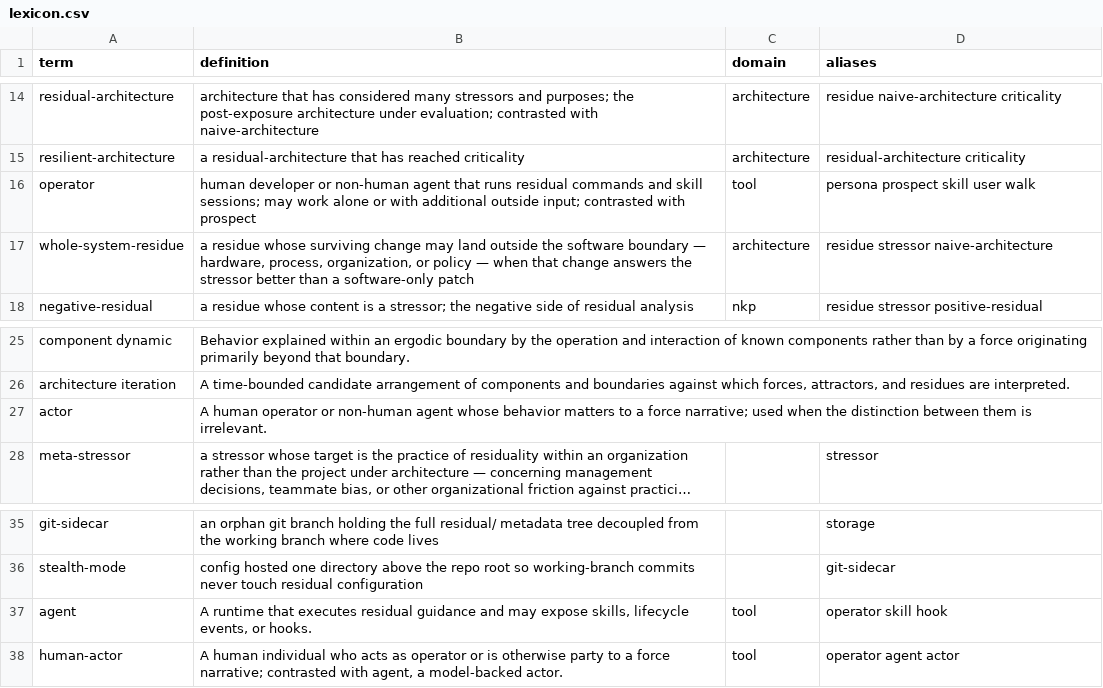
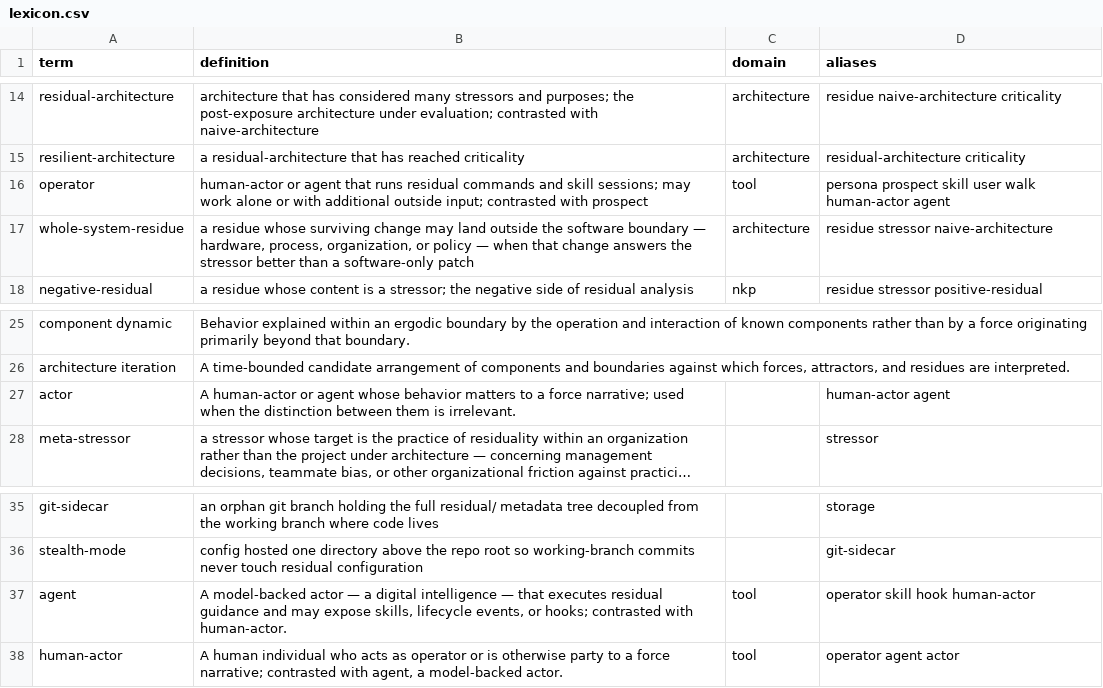
Before and after one commit to mikenrafter/residual, a CSV file: residual/lexicon.csv, drawn as a sheet; only a part is shown, gaps mark what is left out; long unchanged cells end in …; the diff names each change by its address in the sheet, - before the commit and + after, or states it on an @@ line.

Commit message:
lexicon: redefine operator/actor as human-actor-or-agent; agent as model-backed actor

```diff
--- a/residual/lexicon.csv
+++ b/residual/lexicon.csv
-B16 (definition): human developer or non-human agent that…
+B16 (definition): human-actor or agent that…
-D16 (aliases): persona prospect skill user walk
+D16 (aliases): persona prospect skill user walk human-actor agent
-B27 (definition): A human operator or non-human agent whose…
+B27 (definition): A human-actor or agent whose…
-D27 (aliases): (empty)
+D27 (aliases): human-actor agent
-B37 (definition): A runtime that executes residual guidance and may expose skills, lifecycle events, or hooks.
+B37 (definition): A model-backed actor — a digital intelligence — that executes residual guidance and may expose skills, lifecycle events, or hooks; contrasted with human-actor.
-D37 (aliases): operator skill hook
+D37 (aliases): operator skill hook human-actor
```
Also changed, not shown: 1 other file.
